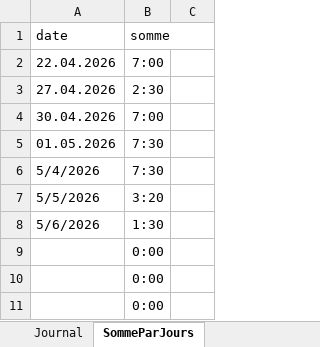
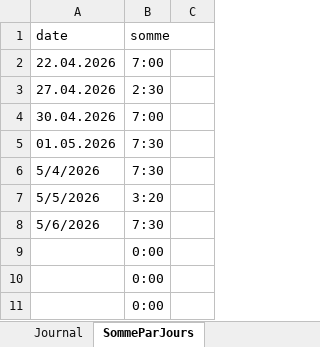
Before and after one commit to Hoferlukaslh/M7-Lecteur-RFID, an Excel workbook: Documents/HoferL - JournalPlanif - M7.xlsx, sheet SommeParJours, drawn as a sheet; only a part is shown; values as stored, in another font and other column widths than the file's, no borders; charts and pictures not drawn; the diff names each change by its address in the sheet, - before the commit and + after, or states it on an @@ line.

```diff
--- a/Documents/HoferL - JournalPlanif - M7.xlsx (sheet SommeParJours)
+++ b/Documents/HoferL - JournalPlanif - M7.xlsx (sheet SommeParJours)
-B8 (somme): 1:30
+B8 (somme): 7:30
```
Also changed, not shown: sheet Journal, 4 other files.
